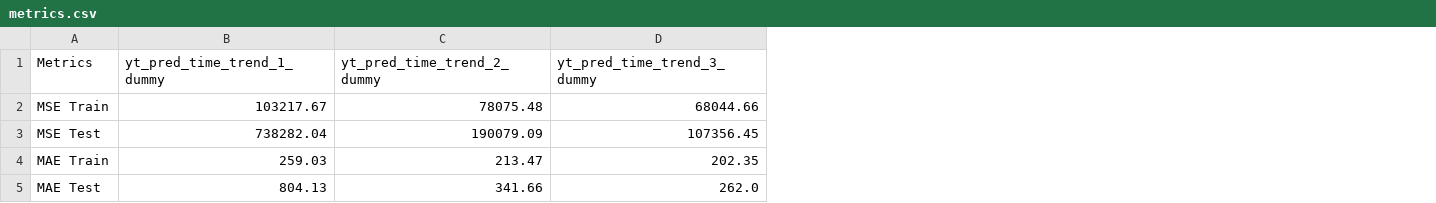
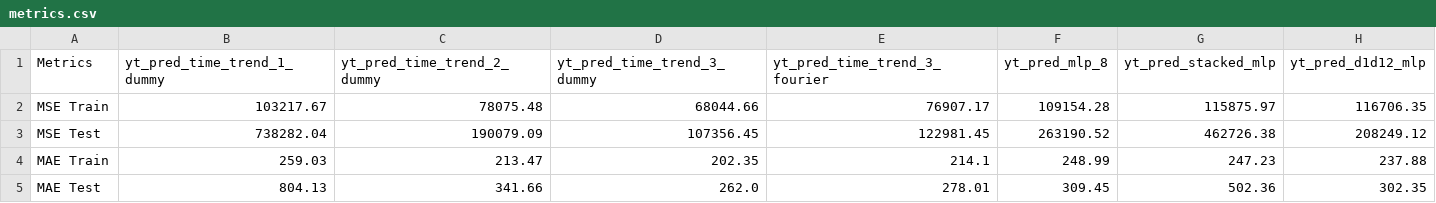
Before and after one commit to 2024-2-analitica-predictiva/2024-2-PRE-14-prediccion-de-series-de-tiempo-MarioPinedaL, a CSV file: files/output/metrics.csv, drawn as a sheet; the diff names each change by its address in the sheet, - before the commit and + after, or states it on an @@ line.

```diff
--- a/files/output/metrics.csv
+++ b/files/output/metrics.csv
+column E (yt_pred_time_trend_3_fourier), rows 2-5: 76907.17 | 122981.45 | 214.1 | 278.01
+column F (yt_pred_mlp_8), rows 2-5: 109154.28 | 263190.52 | 248.99 | 309.45
+column G (yt_pred_stacked_mlp), rows 2-5: 115875.97 | 462726.38 | 247.23 | 502.36
+column H (yt_pred_d1d12_mlp), rows 2-5: 116706.35 | 208249.12 | 237.88 | 302.35
```
Also changed, not shown: 11 other files.
